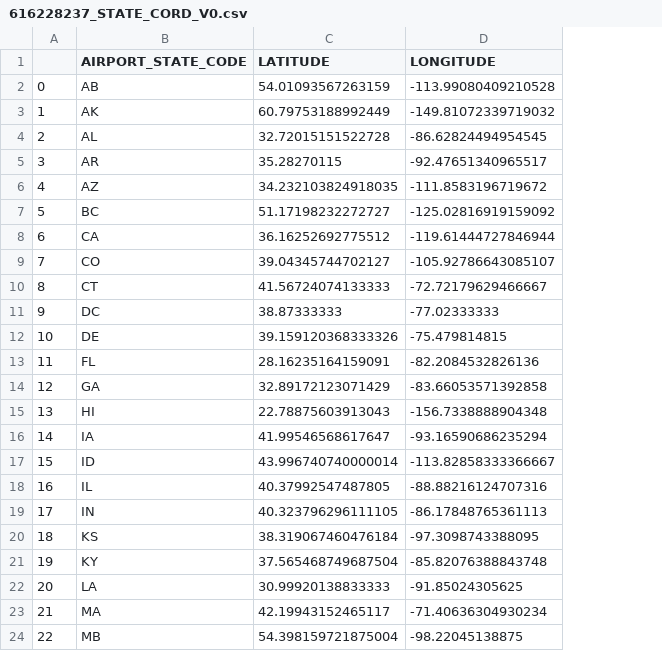
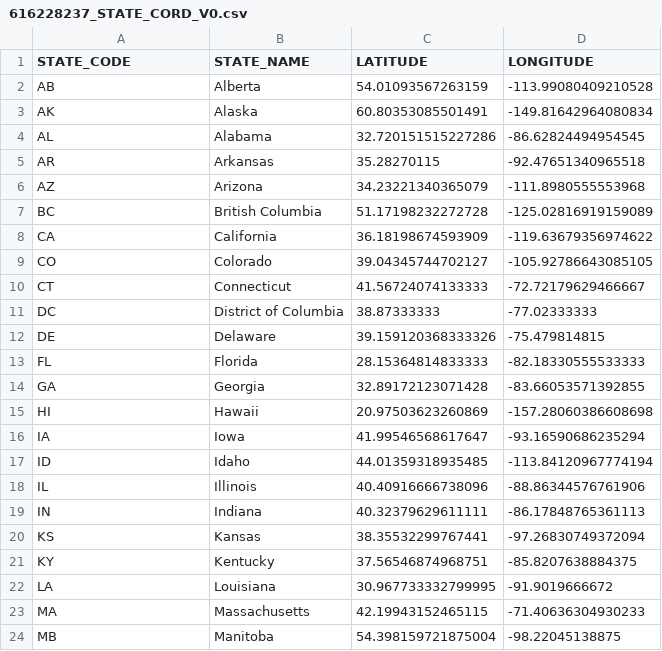
Before and after one commit to aidin-zadeh/airboard, a CSV file: airboard/data/ext/616228237_STATE_CORD_V0.csv, drawn as a sheet; only a part is shown; removed rows and columns are numbered as before the commit, all else as after; the diff covers the shown part only; the diff names each change by its address in the sheet, - before the commit and + after, or states it on an @@ line.

```diff
--- a/airboard/data/ext/616228237_STATE_CORD_V0.csv
+++ b/airboard/data/ext/616228237_STATE_CORD_V0.csv
-column A, rows 2-24: 0 | 1 | 2 | 3 | 4 | 5 | 6 | 7 | 8 | 9 | 10 | 11 | 12 | 13 | 14 | 15 | 16 | 17 | 18 | 19 | 20 | 21 | 22
+column B (STATE_NAME), rows 2-24: Alberta | Alaska | Alabama | Arkansas | Arizona | British Columbia | California | Colorado | Connecticut | District of Columbia | Delaware | Florida | Georgia | Hawaii | Iowa | Idaho | Illinois | Indiana | Kansas | Kentucky | Louisiana | Massachusetts | Manitoba
-A1: AIRPORT_STATE_CODE
+A1: STATE_CODE
-C3 (LATITUDE): 60.79753188992449
+C3 (LATITUDE): 60.80353085501491
-D3 (LONGITUDE): -149.81072339719032
+D3 (LONGITUDE): -149.81642964080834
-C4 (LATITUDE): 32.72015151522728
+C4 (LATITUDE): 32.720151515227286
-D5 (LONGITUDE): -92.47651340965517
+D5 (LONGITUDE): -92.47651340965518
-C6 (LATITUDE): 34.232103824918035
+C6 (LATITUDE): 34.23221340365079
-D6 (LONGITUDE): -111.8583196719672
+D6 (LONGITUDE): -111.8980555553968
-C7 (LATITUDE): 51.17198232272727
+C7 (LATITUDE): 51.17198232272728
-D7 (LONGITUDE): -125.02816919159092
+D7 (LONGITUDE): -125.02816919159089
-C8 (LATITUDE): 36.16252692775512
+C8 (LATITUDE): 36.18198674593909
-D8 (LONGITUDE): -119.61444727846944
+D8 (LONGITUDE): -119.63679356974622
-D9 (LONGITUDE): -105.92786643085107
+D9 (LONGITUDE): -105.92786643085105
-C13 (LATITUDE): 28.16235164159091
+C13 (LATITUDE): 28.15364814833333
-D13 (LONGITUDE): -82.2084532826136
+D13 (LONGITUDE): -82.18330555533333
-C14 (LATITUDE): 32.89172123071429
+C14 (LATITUDE): 32.89172123071428
-D14 (LONGITUDE): -83.66053571392858
+D14 (LONGITUDE): -83.66053571392855
-C15 (LATITUDE): 22.78875603913043
+C15 (LATITUDE): 20.97503623260869
-D15 (LONGITUDE): -156.7338888904348
+D15 (LONGITUDE): -157.28060386608698
-C17 (LATITUDE): 43.996740740000014
+C17 (LATITUDE): 44.01359318935485
-D17 (LONGITUDE): -113.82858333366667
+D17 (LONGITUDE): -113.84120967774194
-C18 (LATITUDE): 40.37992547487805
+C18 (LATITUDE): 40.40916666738096
-D18 (LONGITUDE): -88.88216124707316
+D18 (LONGITUDE): -88.86344576761906
-C19 (LATITUDE): 40.323796296111105
+C19 (LATITUDE): 40.32379629611111
-C20 (LATITUDE): 38.319067460476184
+C20 (LATITUDE): 38.35532299767441
-D20 (LONGITUDE): -97.3098743388095
+D20 (LONGITUDE): -97.26830749372094
-C21 (LATITUDE): 37.565468749687504
+C21 (LATITUDE): 37.56546874968751
-D21 (LONGITUDE): -85.82076388843748
+D21 (LONGITUDE): -85.8207638884375
-C22 (LATITUDE): 30.99920138833333
+C22 (LATITUDE): 30.967733332799995
-D22 (LONGITUDE): -91.85024305625
+D22 (LONGITUDE): -91.9019666672
-C23 (LATITUDE): 42.19943152465117
+C23 (LATITUDE): 42.19943152465115
-D23 (LONGITUDE): -71.40636304930234
+D23 (LONGITUDE): -71.40636304930233
```
Also changed, not shown: 53 edited cells elsewhere in this file, 21 other files.
